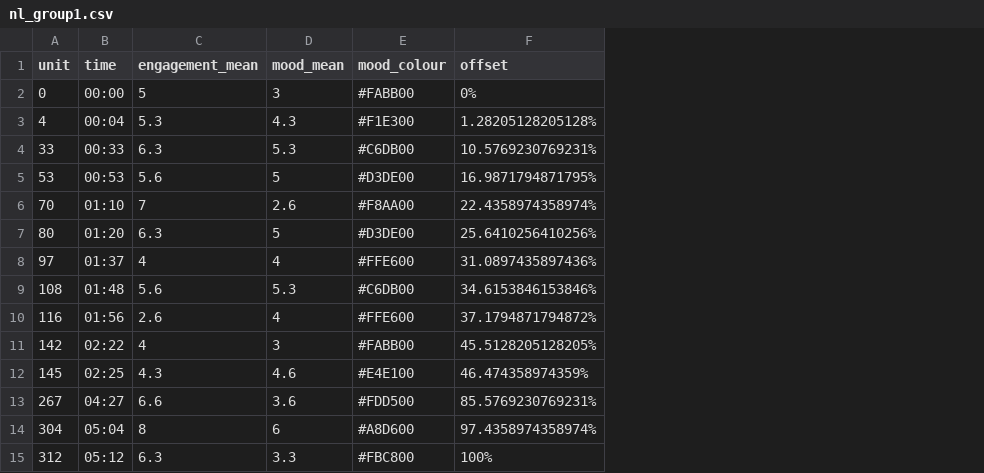
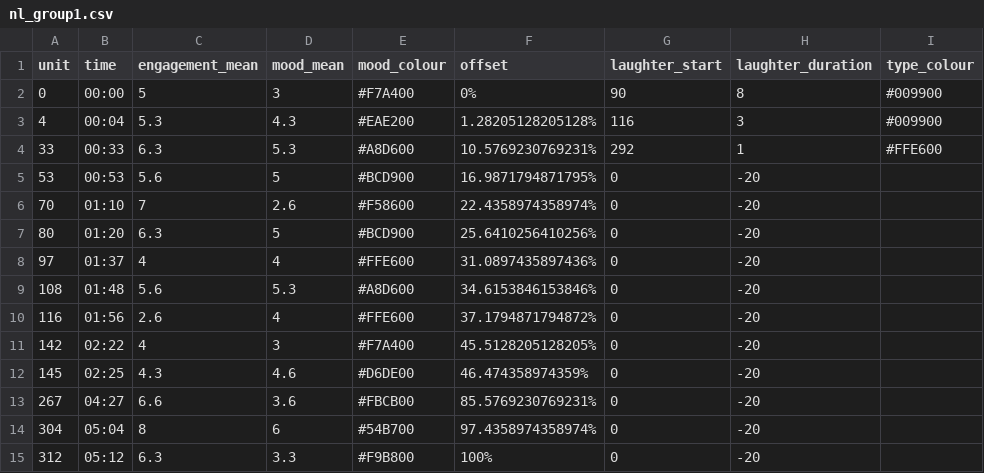
Before and after one commit to BobbyGlennS/space-between-visualisations, a CSV file: nl_group1.csv, drawn as a sheet; the diff names each change by its address in the sheet, - before the commit and + after, or states it on an @@ line.

```diff
--- a/nl_group1.csv
+++ b/nl_group1.csv
+column G (laughter_start), rows 2-15: 90 | 116 | 292 | 0 | 0 | 0 | 0 | 0 | 0 | 0 | 0 | 0 | 0 | 0
+column H (laughter_duration), rows 2-15: 8 | 3 | 1 | -20 | -20 | -20 | -20 | -20 | -20 | -20 | -20 | -20 | -20 | -20
+column I (type_colour), rows 2-4: #009900 | #009900 | #FFE600
-E2 (mood_colour): #FABB00
+E2 (mood_colour): #F7A400
-E3 (mood_colour): #F1E300
+E3 (mood_colour): #EAE200
-E4 (mood_colour): #C6DB00
+E4 (mood_colour): #A8D600
-E5 (mood_colour): #D3DE00
+E5 (mood_colour): #BCD900
-E6 (mood_colour): #F8AA00
+E6 (mood_colour): #F58600
-E7 (mood_colour): #D3DE00
+E7 (mood_colour): #BCD900
-E9 (mood_colour): #C6DB00
+E9 (mood_colour): #A8D600
-E11 (mood_colour): #FABB00
+E11 (mood_colour): #F7A400
-E12 (mood_colour): #E4E100
+E12 (mood_colour): #D6DE00
-E13 (mood_colour): #FDD500
+E13 (mood_colour): #FBCB00
-E14 (mood_colour): #A8D600
+E14 (mood_colour): #54B700
-E15 (mood_colour): #FBC800
+E15 (mood_colour): #F9B800
```
Also changed, not shown: colour_scale.csv, nl_group2.csv, 6 other files.
